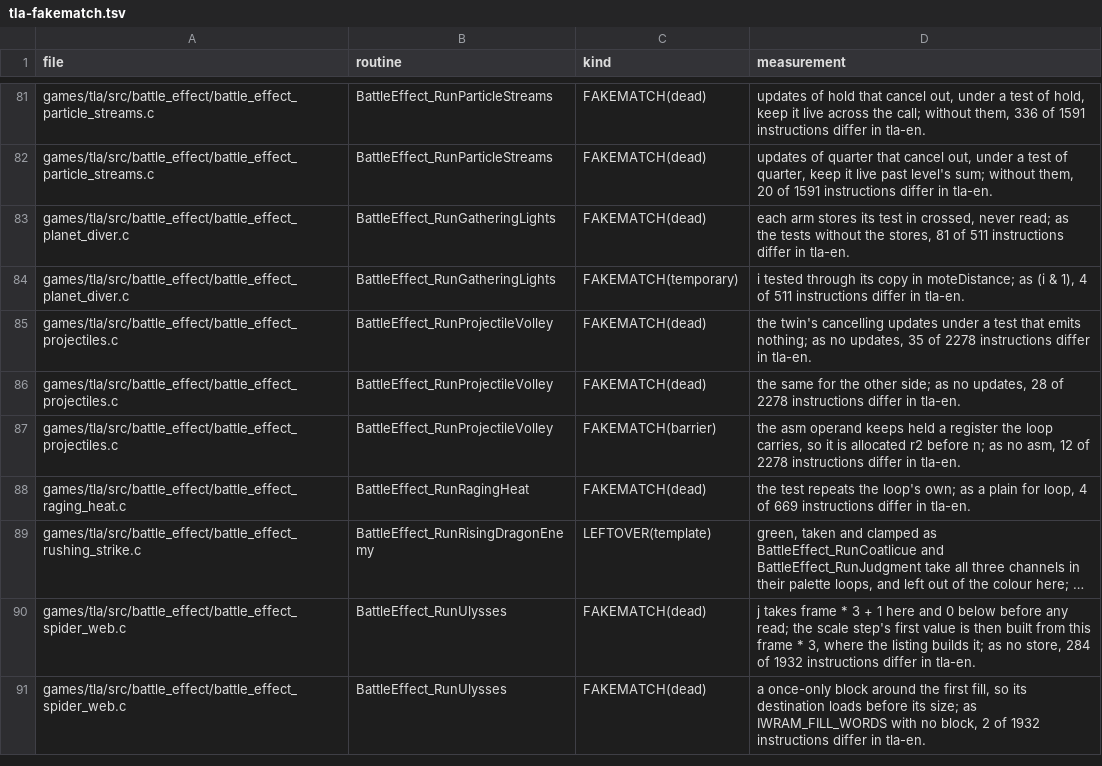
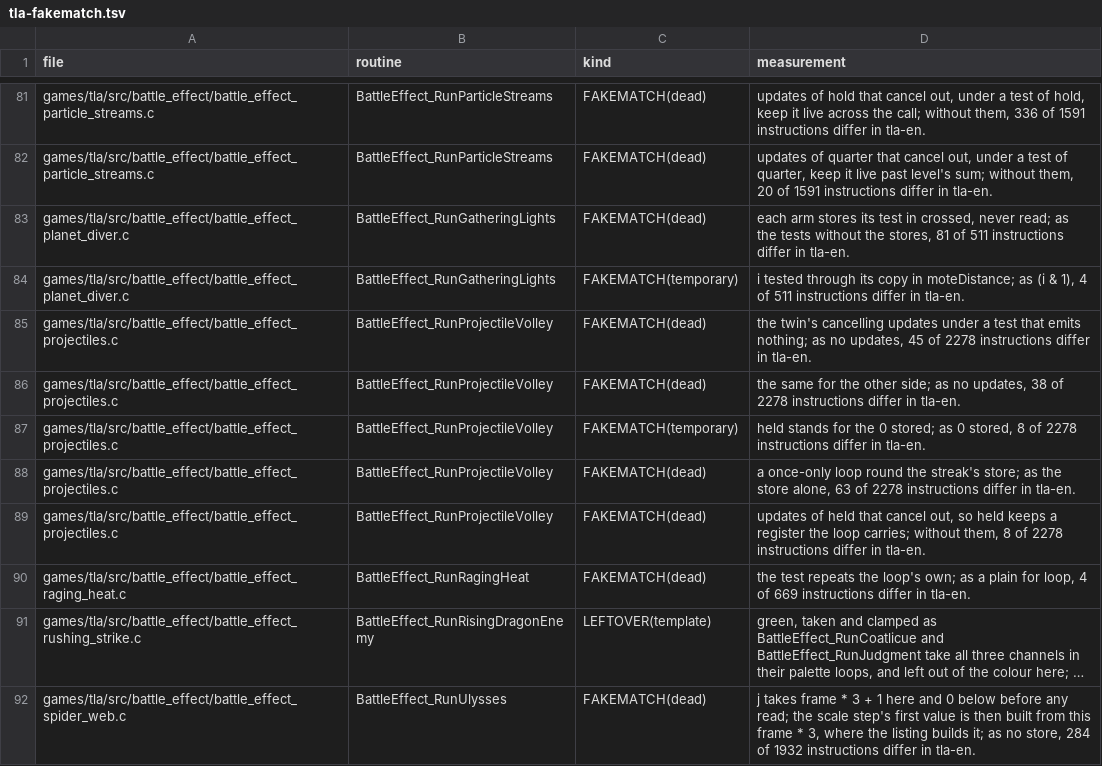
Before and after one commit to PascalPixel/alchemy-devtools, a TSV file: evidence/tla-fakematch.tsv, drawn as a sheet; only a part is shown, gaps mark what is left out; the shorter side is filled out with more unchanged rows; long unchanged cells end in …; the diff covers the shown part only.

```diff
--- a/evidence/tla-fakematch.tsv
+++ b/evidence/tla-fakematch.tsv
@@ -84,5 +84,7 @@ games/tla/src/battle_effect/battle_effect_planet_diver.c	BattleEffect_RunGatheri
 games/tla/src/battle_effect/battle_effect_planet_diver.c	BattleEffect_RunGatheringLights	FAKEMATCH(temporary)	i tested through its copy in moteDistance; as (i & 1), 4 of 511 instructions differ in tla-en.
-games/tla/src/battle_effect/battle_effect_projectiles.c	BattleEffect_RunProjectileVolley	FAKEMATCH(dead)	the twin's cancelling updates under a test that emits nothing; as no updates, 35 of 2278 instructions differ in tla-en.
-games/tla/src/battle_effect/battle_effect_projectiles.c	BattleEffect_RunProjectileVolley	FAKEMATCH(dead)	the same for the other side; as no updates, 28 of 2278 instructions differ in tla-en.
-games/tla/src/battle_effect/battle_effect_projectiles.c	BattleEffect_RunProjectileVolley	FAKEMATCH(barrier)	the asm operand keeps held a register the loop carries, so it is allocated r2 before n; as no asm, 12 of 2278 instructions differ in tla-en.
+games/tla/src/battle_effect/battle_effect_projectiles.c	BattleEffect_RunProjectileVolley	FAKEMATCH(dead)	the twin's cancelling updates under a test that emits nothing; as no updates, 45 of 2278 instructions differ in tla-en.
+games/tla/src/battle_effect/battle_effect_projectiles.c	BattleEffect_RunProjectileVolley	FAKEMATCH(dead)	the same for the other side; as no updates, 38 of 2278 instructions differ in tla-en.
+games/tla/src/battle_effect/battle_effect_projectiles.c	BattleEffect_RunProjectileVolley	FAKEMATCH(temporary)	held stands for the 0 stored; as 0 stored, 8 of 2278 instructions differ in tla-en.
+games/tla/src/battle_effect/battle_effect_projectiles.c	BattleEffect_RunProjectileVolley	FAKEMATCH(dead)	a once-only loop round the streak's store; as the store alone, 63 of 2278 instructions differ in tla-en.
+games/tla/src/battle_effect/battle_effect_projectiles.c	BattleEffect_RunProjectileVolley	FAKEMATCH(dead)	updates of held that cancel out, so held keeps a register the loop carries; without them, 8 of 2278 instructions differ in tla-en.
 games/tla/src/battle_effect/battle_effect_raging_heat.c	BattleEffect_RunRagingHeat	FAKEMATCH(dead)	the test repeats the loop's own; as a plain for loop, 4 of 669 instructions differ in tla-en.
```
Also changed, not shown: 10 edited cells elsewhere in this file.
